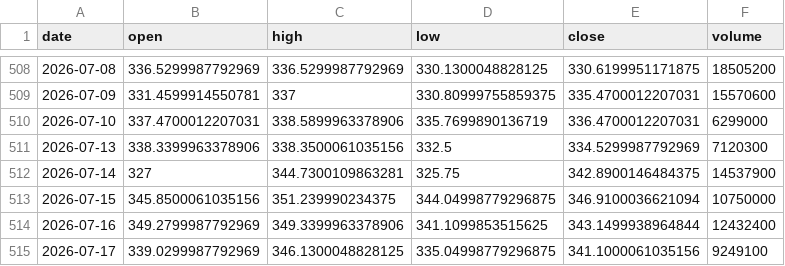
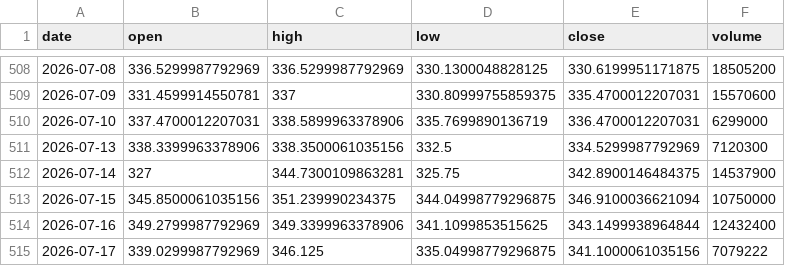
Before and after one commit to jakoel/trading-scanner, a CSV file: data/bars/JPM.csv, drawn as a sheet; only a part is shown, gaps mark what is left out.

```diff
--- a/data/bars/JPM.csv
+++ b/data/bars/JPM.csv
@@ -514,2 +514,2 @@ date,open,high,low,close,volume
 2026-07-16,349.2799987792969,349.3399963378906,341.1099853515625,343.1499938964844,12432400
-2026-07-17,339.0299987792969,346.1300048828125,335.04998779296875,341.1000061035156,9249100
+2026-07-17,339.0299987792969,346.125,335.04998779296875,341.1000061035156,7079222
```
Also changed, not shown: data/bars/AMD.csv, data/bars/AVGO.csv, 52 other files.
